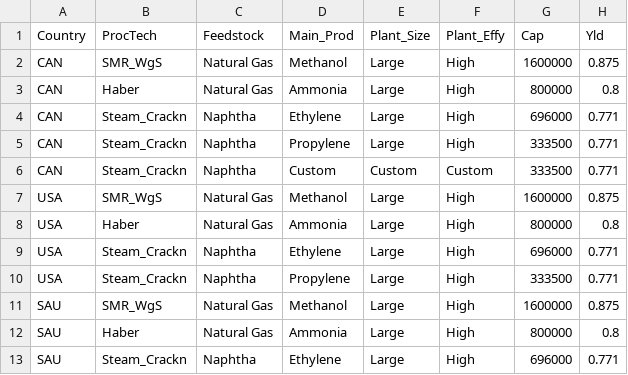
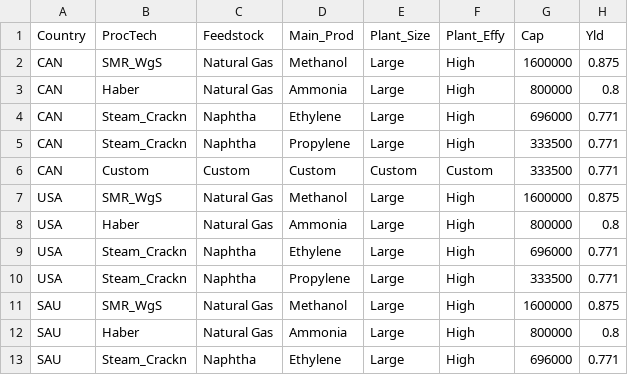
Before and after one commit to proctem/Advanced, a CSV file: project_data.csv, drawn as a sheet; only a part is shown; the diff names each change by its address in the sheet, - before the commit and + after, or states it on an @@ line.

Commit message:
Update project_data.csv

```diff
--- a/project_data.csv
+++ b/project_data.csv
-B6 (ProcTech): Steam_Crackn
+B6 (ProcTech): Custom
-C6 (Feedstock): Naphtha
+C6 (Feedstock): Custom
```
